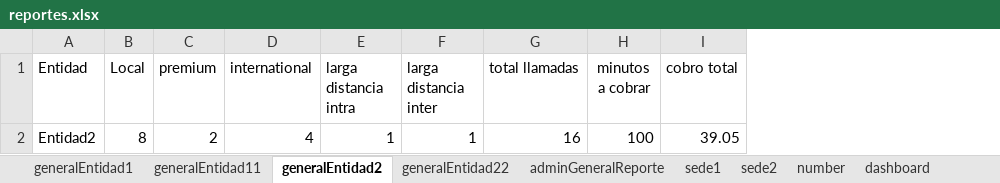
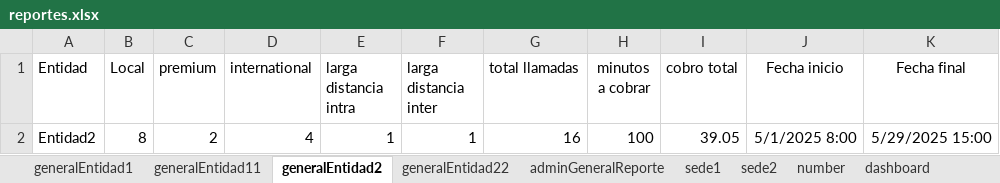
Before and after one commit to TheBarrelExploit/Transfer-Call-Demo-Backend, an Excel workbook: src/shared/reportes.xlsx, sheet generalEntidad2, drawn as a sheet; values as stored, in another font and other column widths than the file's, no borders; the diff names each change by its address in the sheet, - before the commit and + after, or states it on an @@ line.

```diff
--- a/src/shared/reportes.xlsx (sheet generalEntidad2)
+++ b/src/shared/reportes.xlsx (sheet generalEntidad2)
+column J (Fecha inicio), row 2: 5/1/2025 8:00
+column K (Fecha final), row 2: 5/29/2025 15:00
```
Also changed, not shown: sheet adminGeneralReporte, sheet generalEntidad1, 4 other files.
